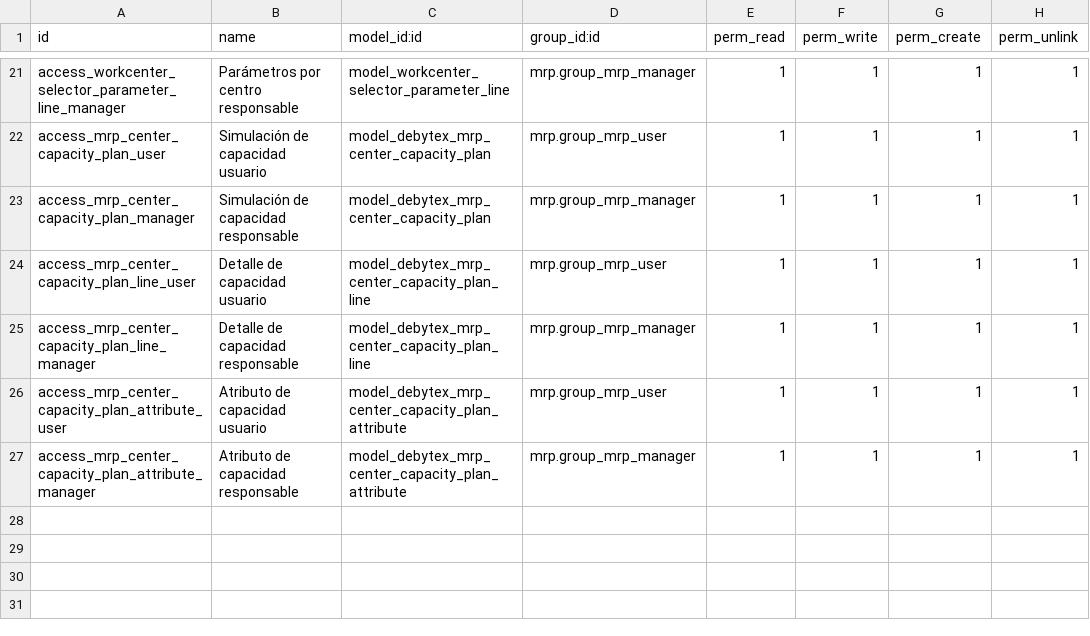
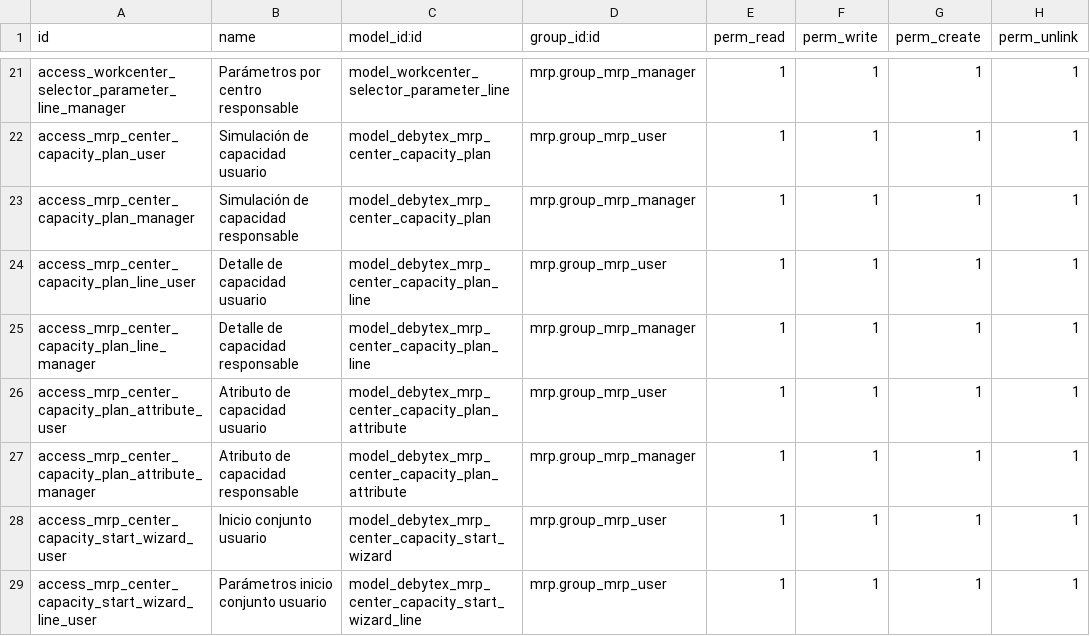
Before and after one commit to jeffrepo/debytex_mrp_line_report, a CSV file: security/ir.model.access.csv, drawn as a sheet; only a part is shown, gaps mark what is left out.

Commit message:
feat: capture parameters before starting capacity shift

```diff
--- a/security/ir.model.access.csv
+++ b/security/ir.model.access.csv
@@ -27 +27,3 @@ access_mrp_center_capacity_plan_attribute_user,Atributo de capacidad usuario,mod
 access_mrp_center_capacity_plan_attribute_manager,Atributo de capacidad responsable,model_debytex_mrp_center_capacity_plan_attribute,mrp.group_mrp_manager,1,1,1,1
+access_mrp_center_capacity_start_wizard_user,Inicio conjunto usuario,model_debytex_mrp_center_capacity_start_wizard,mrp.group_mrp_user,1,1,1,1
+access_mrp_center_capacity_start_wizard_line_user,Parámetros inicio conjunto usuario,model_debytex_mrp_center_capacity_start_wizard_line,mrp.group_mrp_user,1,1,1,1
```
Also changed, not shown: 7 other files.
